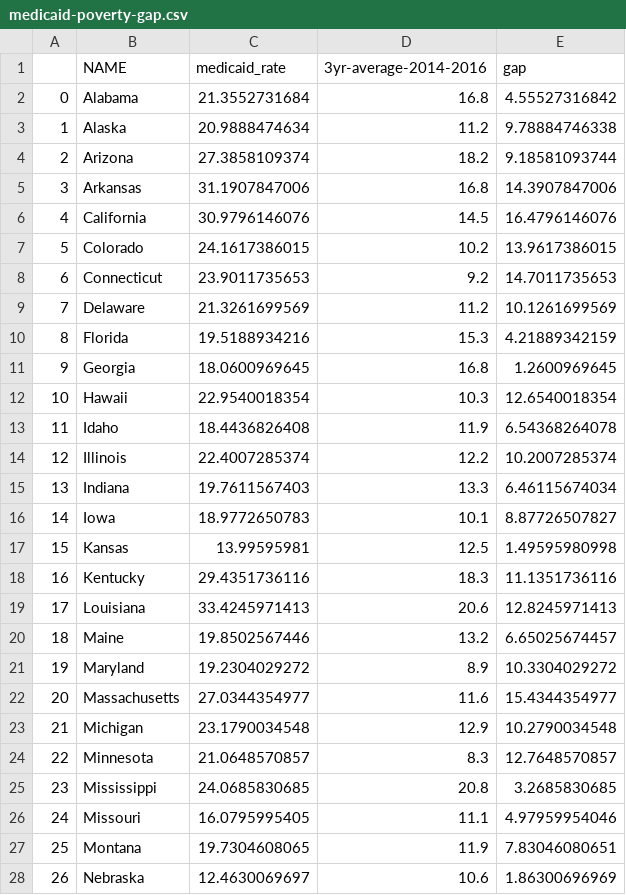
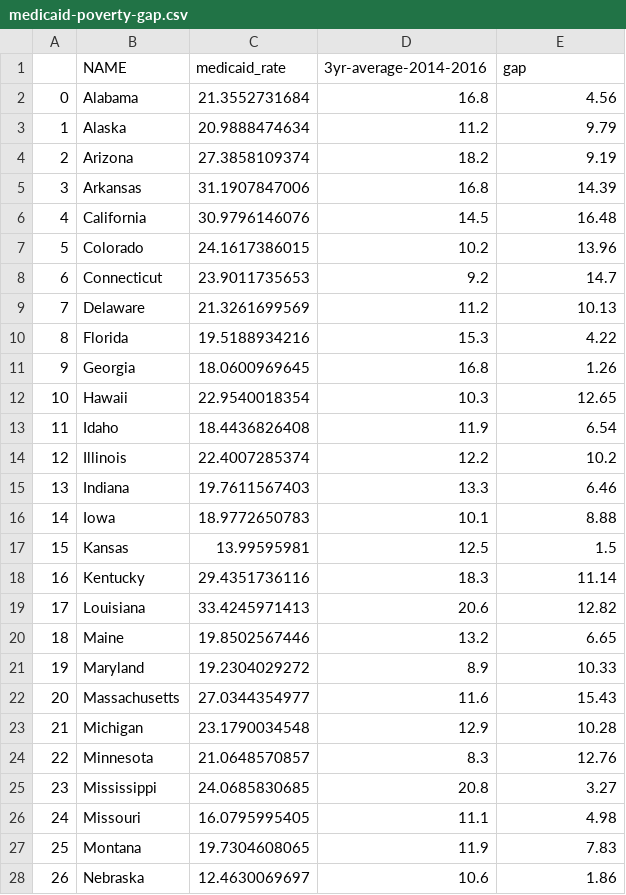
Before and after one commit to abarciauskas-bgse/medicaid-enrollment-gap, a CSV file: medicaid-poverty-gap.csv, drawn as a sheet; only a part is shown; the diff covers the shown part only.

Commit message:
Add description of data proj

```diff
--- a/medicaid-poverty-gap.csv
+++ b/medicaid-poverty-gap.csv
@@ -1,28 +1,28 @@
 ,NAME,medicaid_rate,3yr-average-2014-2016,gap
-0,Alabama,21.3552731684,16.8,4.55527316842
-1,Alaska,20.9888474634,11.2,9.78884746338
-2,Arizona,27.3858109374,18.2,9.18581093744
-3,Arkansas,31.1907847006,16.8,14.3907847006
-4,California,30.9796146076,14.5,16.4796146076
-5,Colorado,24.1617386015,10.2,13.9617386015
-6,Connecticut,23.9011735653,9.2,14.7011735653
-7,Delaware,21.3261699569,11.2,10.1261699569
-8,Florida,19.5188934216,15.3,4.21889342159
-9,Georgia,18.0600969645,16.8,1.2600969645
-10,Hawaii,22.9540018354,10.3,12.6540018354
-11,Idaho,18.4436826408,11.9,6.54368264078
-12,Illinois,22.4007285374,12.2,10.2007285374
-13,Indiana,19.7611567403,13.3,6.46115674034
-14,Iowa,18.9772650783,10.1,8.87726507827
-15,Kansas,13.99595981,12.5,1.49595980998
-16,Kentucky,29.4351736116,18.3,11.1351736116
-17,Louisiana,33.4245971413,20.6,12.8245971413
-18,Maine,19.8502567446,13.2,6.65025674457
-19,Maryland,19.2304029272,8.9,10.3304029272
-20,Massachusetts,27.0344354977,11.6,15.4344354977
-21,Michigan,23.1790034548,12.9,10.2790034548
-22,Minnesota,21.0648570857,8.3,12.7648570857
-23,Mississippi,24.0685830685,20.8,3.2685830685
-24,Missouri,16.0795995405,11.1,4.97959954046
-25,Montana,19.7304608065,11.9,7.83046080651
-26,Nebraska,12.4630069697,10.6,1.86300696969
+0,Alabama,21.3552731684,16.8,4.56
+1,Alaska,20.9888474634,11.2,9.79
+2,Arizona,27.3858109374,18.2,9.19
+3,Arkansas,31.1907847006,16.8,14.39
+4,California,30.9796146076,14.5,16.48
+5,Colorado,24.1617386015,10.2,13.96
+6,Connecticut,23.9011735653,9.2,14.7
+7,Delaware,21.3261699569,11.2,10.13
+8,Florida,19.5188934216,15.3,4.22
+9,Georgia,18.0600969645,16.8,1.26
+10,Hawaii,22.9540018354,10.3,12.65
+11,Idaho,18.4436826408,11.9,6.54
+12,Illinois,22.4007285374,12.2,10.2
+13,Indiana,19.7611567403,13.3,6.46
+14,Iowa,18.9772650783,10.1,8.88
+15,Kansas,13.99595981,12.5,1.5
+16,Kentucky,29.4351736116,18.3,11.14
+17,Louisiana,33.4245971413,20.6,12.82
+18,Maine,19.8502567446,13.2,6.65
+19,Maryland,19.2304029272,8.9,10.33
+20,Massachusetts,27.0344354977,11.6,15.43
+21,Michigan,23.1790034548,12.9,10.28
+22,Minnesota,21.0648570857,8.3,12.76
+23,Mississippi,24.0685830685,20.8,3.27
+24,Missouri,16.0795995405,11.1,4.98
+25,Montana,19.7304608065,11.9,7.83
+26,Nebraska,12.4630069697,10.6,1.86
```
Also changed, not shown: 22 edited cells elsewhere in this file, 2 other files.
